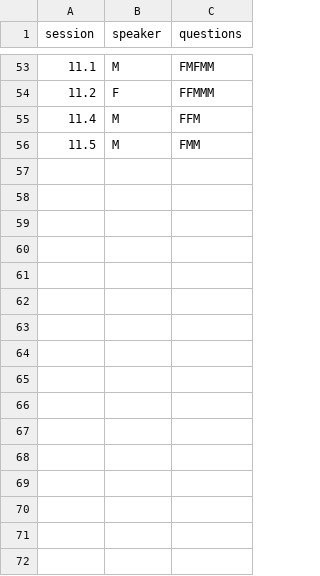
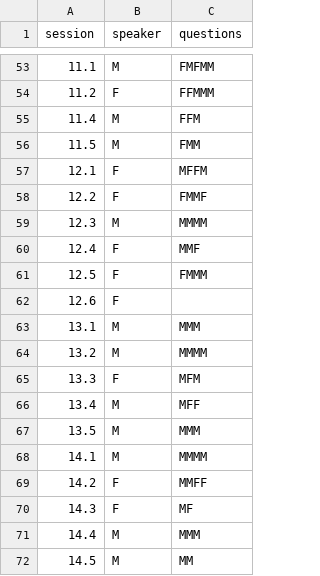
Before and after one commit to willettk/chile2015-gender, a CSV file: question_data.csv, drawn as a sheet; only a part is shown, gaps mark what is left out; the diff names each change by its address in the sheet, - before the commit and + after, or states it on an @@ line.

Commit message:
Added Day 5 (final) data

```diff
--- a/question_data.csv
+++ b/question_data.csv
+row 57: 12.1 | F | MFFM
+row 58: 12.2 | F | FMMF
+row 59: 12.3 | M | MMMM
+row 60: 12.4 | F | MMF
+row 61: 12.5 | F | FMMM
+row 62: 12.6 | F
+row 63: 13.1 | M | MMM
+row 64: 13.2 | M | MMMM
+row 65: 13.3 | F | MFM
+row 66: 13.4 | M | MFF
+row 67: 13.5 | M | MMM
+row 68: 14.1 | M | MMMM
+row 69: 14.2 | F | MMFF
+row 70: 14.3 | F | MF
+row 71: 14.4 | M | MMM
+row 72: 14.5 | M | MM
```
Also changed, not shown: 2 other files.
